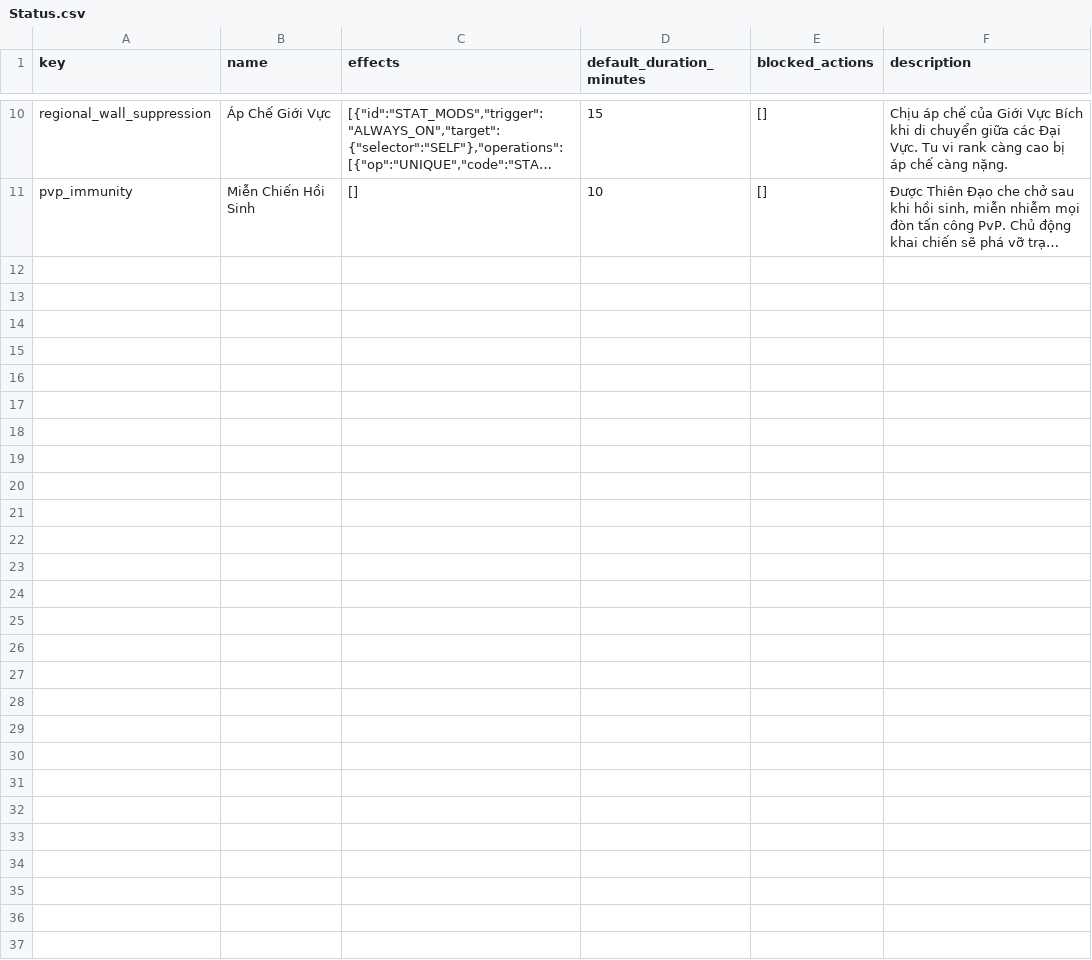
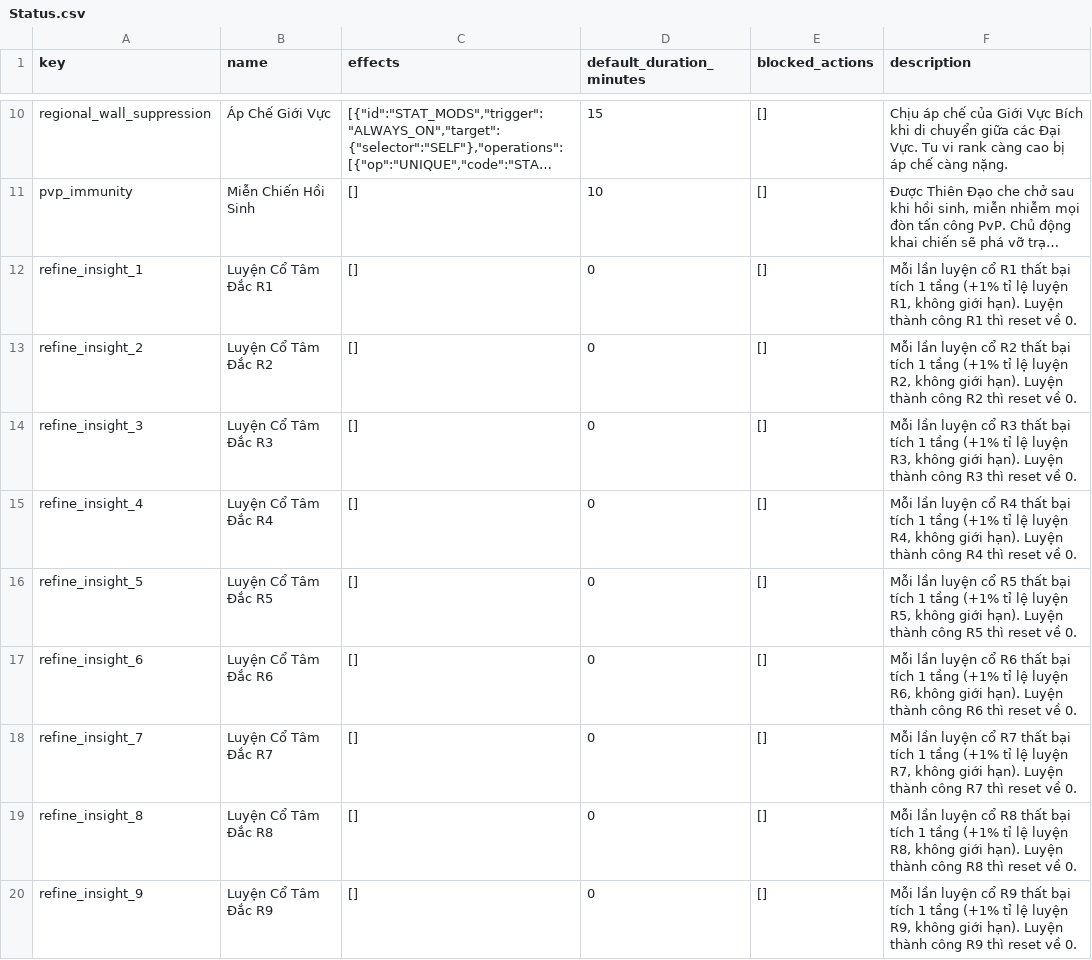
Before and after one commit to VipPro67/GuWorld, a CSV file: backend/data/Status.csv, drawn as a sheet; only a part is shown, gaps mark what is left out; long unchanged cells end in …; the diff names each change by its address in the sheet, - before the commit and + after, or states it on an @@ line.

Commit message:
feat: new status

```diff
--- a/backend/data/Status.csv
+++ b/backend/data/Status.csv
+row 12: refine_insight_1 | Luyện Cổ Tâm Đắc R1 | [] | 0 | [] | Mỗi lần luyện cổ R1 thất bại tích 1 tầng (+1% tỉ lệ luyện R1, không giới hạn). Luyện thành công R1 thì reset về 0.
+row 13: refine_insight_2 | Luyện Cổ Tâm Đắc R2 | [] | 0 | [] | Mỗi lần luyện cổ R2 thất bại tích 1 tầng (+1% tỉ lệ luyện R2, không giới hạn). Luyện thành công R2 thì reset về 0.
+row 14: refine_insight_3 | Luyện Cổ Tâm Đắc R3 | [] | 0 | [] | Mỗi lần luyện cổ R3 thất bại tích 1 tầng (+1% tỉ lệ luyện R3, không giới hạn). Luyện thành công R3 thì reset về 0.
+row 15: refine_insight_4 | Luyện Cổ Tâm Đắc R4 | [] | 0 | [] | Mỗi lần luyện cổ R4 thất bại tích 1 tầng (+1% tỉ lệ luyện R4, không giới hạn). Luyện thành công R4 thì reset về 0.
+row 16: refine_insight_5 | Luyện Cổ Tâm Đắc R5 | [] | 0 | [] | Mỗi lần luyện cổ R5 thất bại tích 1 tầng (+1% tỉ lệ luyện R5, không giới hạn). Luyện thành công R5 thì reset về 0.
+row 17: refine_insight_6 | Luyện Cổ Tâm Đắc R6 | [] | 0 | [] | Mỗi lần luyện cổ R6 thất bại tích 1 tầng (+1% tỉ lệ luyện R6, không giới hạn). Luyện thành công R6 thì reset về 0.
+row 18: refine_insight_7 | Luyện Cổ Tâm Đắc R7 | [] | 0 | [] | Mỗi lần luyện cổ R7 thất bại tích 1 tầng (+1% tỉ lệ luyện R7, không giới hạn). Luyện thành công R7 thì reset về 0.
+row 19: refine_insight_8 | Luyện Cổ Tâm Đắc R8 | [] | 0 | [] | Mỗi lần luyện cổ R8 thất bại tích 1 tầng (+1% tỉ lệ luyện R8, không giới hạn). Luyện thành công R8 thì reset về 0.
+row 20: refine_insight_9 | Luyện Cổ Tâm Đắc R9 | [] | 0 | [] | Mỗi lần luyện cổ R9 thất bại tích 1 tầng (+1% tỉ lệ luyện R9, không giới hạn). Luyện thành công R9 thì reset về 0.
```
Also changed, not shown: 8 other files.
